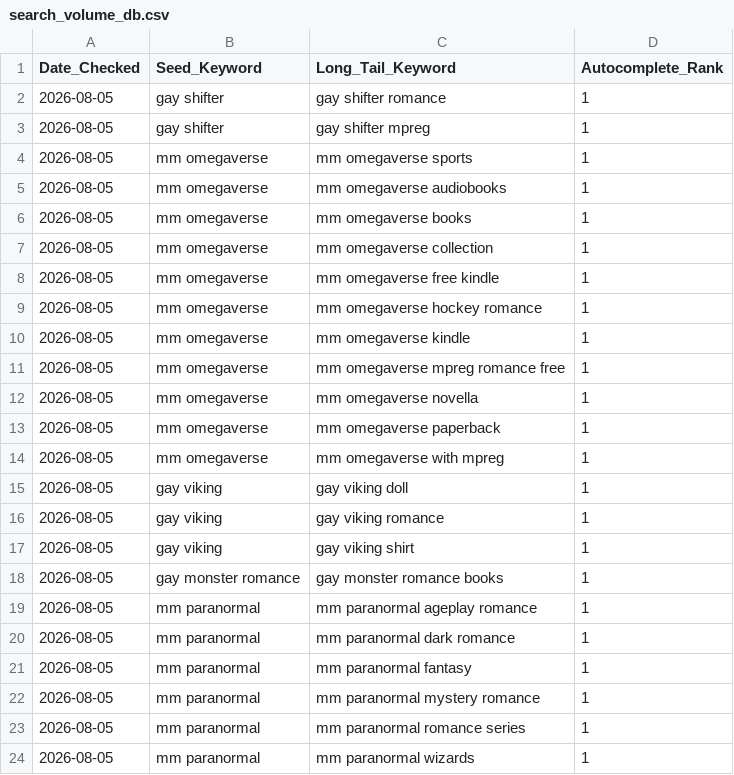
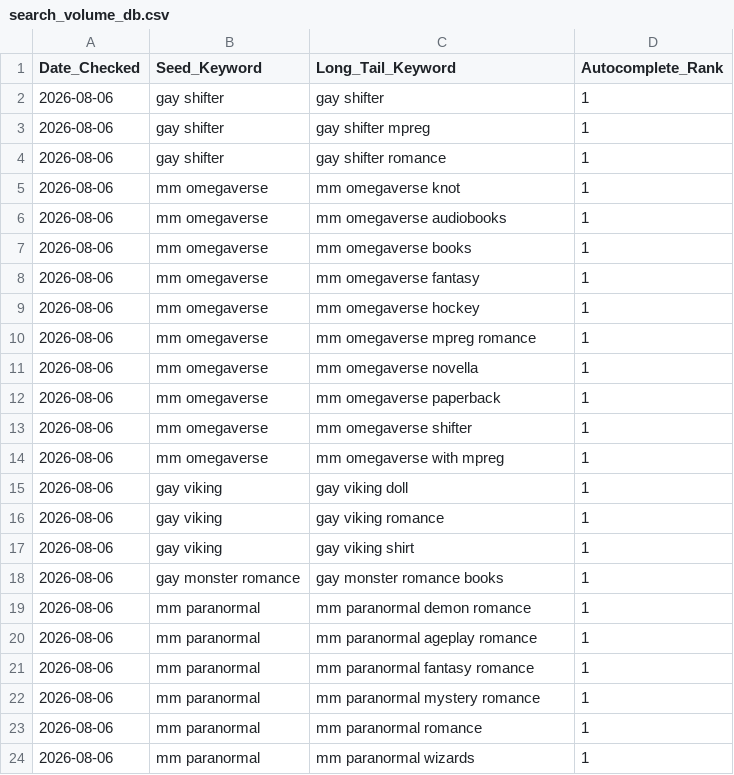
Before and after one commit to Detectiveyee/kdp-backend-data, a CSV file: search_volume_db.csv, drawn as a sheet.

Commit message:
Updated Keyword Search Volume: Thu Aug  6 02:15:44 UTC 2026

```diff
--- a/search_volume_db.csv
+++ b/search_volume_db.csv
@@ -1,24 +1,24 @@
 Date_Checked,Seed_Keyword,Long_Tail_Keyword,Autocomplete_Rank
-2026-08-05,gay shifter,gay shifter romance,1
-2026-08-05,gay shifter,gay shifter mpreg,1
-2026-08-05,mm omegaverse,mm omegaverse sports,1
-2026-08-05,mm omegaverse,mm omegaverse audiobooks,1
-2026-08-05,mm omegaverse,mm omegaverse books,1
-2026-08-05,mm omegaverse,mm omegaverse collection,1
-2026-08-05,mm omegaverse,mm omegaverse free kindle,1
-2026-08-05,mm omegaverse,mm omegaverse hockey romance,1
-2026-08-05,mm omegaverse,mm omegaverse kindle,1
-2026-08-05,mm omegaverse,mm omegaverse mpreg romance free,1
-2026-08-05,mm omegaverse,mm omegaverse novella,1
-2026-08-05,mm omegaverse,mm omegaverse paperback,1
-2026-08-05,mm omegaverse,mm omegaverse with mpreg,1
-2026-08-05,gay viking,gay viking doll,1
-2026-08-05,gay viking,gay viking romance,1
-2026-08-05,gay viking,gay viking shirt,1
-2026-08-05,gay monster romance,gay monster romance books,1
-2026-08-05,mm paranormal,mm paranormal ageplay romance,1
-2026-08-05,mm paranormal,mm paranormal dark romance,1
-2026-08-05,mm paranormal,mm paranormal fantasy,1
-2026-08-05,mm paranormal,mm paranormal mystery romance,1
-2026-08-05,mm paranormal,mm paranormal romance series,1
-2026-08-05,mm paranormal,mm paranormal wizards,1
+2026-08-06,gay shifter,gay shifter,1
+2026-08-06,gay shifter,gay shifter mpreg,1
+2026-08-06,gay shifter,gay shifter romance,1
+2026-08-06,mm omegaverse,mm omegaverse knot,1
+2026-08-06,mm omegaverse,mm omegaverse audiobooks,1
+2026-08-06,mm omegaverse,mm omegaverse books,1
+2026-08-06,mm omegaverse,mm omegaverse fantasy,1
+2026-08-06,mm omegaverse,mm omegaverse hockey,1
+2026-08-06,mm omegaverse,mm omegaverse mpreg romance,1
+2026-08-06,mm omegaverse,mm omegaverse novella,1
+2026-08-06,mm omegaverse,mm omegaverse paperback,1
+2026-08-06,mm omegaverse,mm omegaverse shifter,1
+2026-08-06,mm omegaverse,mm omegaverse with mpreg,1
+2026-08-06,gay viking,gay viking doll,1
+2026-08-06,gay viking,gay viking romance,1
+2026-08-06,gay viking,gay viking shirt,1
+2026-08-06,gay monster romance,gay monster romance books,1
+2026-08-06,mm paranormal,mm paranormal demon romance,1
+2026-08-06,mm paranormal,mm paranormal ageplay romance,1
+2026-08-06,mm paranormal,mm paranormal fantasy romance,1
+2026-08-06,mm paranormal,mm paranormal mystery romance,1
+2026-08-06,mm paranormal,mm paranormal romance,1
+2026-08-06,mm paranormal,mm paranormal wizards,1
```
